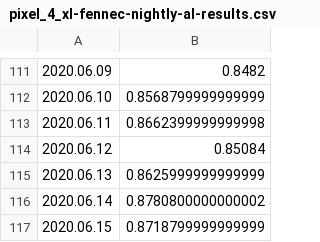
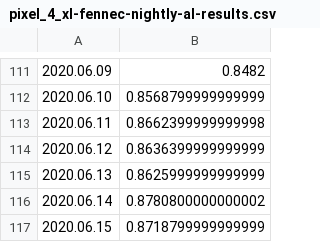
Before and after one commit to bdekoz/FNPRMS-results, a CSV file: pixel_4_xl-fennec-nightly-al-results.csv, drawn as a sheet; only a part is shown, gaps mark what is left out.

```diff
--- a/pixel_4_xl-fennec-nightly-al-results.csv
+++ b/pixel_4_xl-fennec-nightly-al-results.csv
@@ -113,3 +113,3 @@
 2020.06.11, 0.8662399999999998
-2020.06.12, 0.85084
+2020.06.12, 0.8636399999999999
 2020.06.13, 0.8625999999999999
```
Also changed, not shown: pixel_4_xl-fenix-nightly-al-results.csv, pixel_4_xl-fenix-nightly-hanoob-results.csv, 5 other files.
